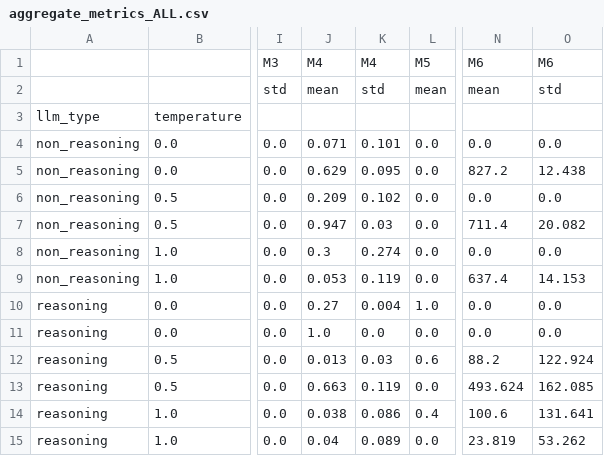
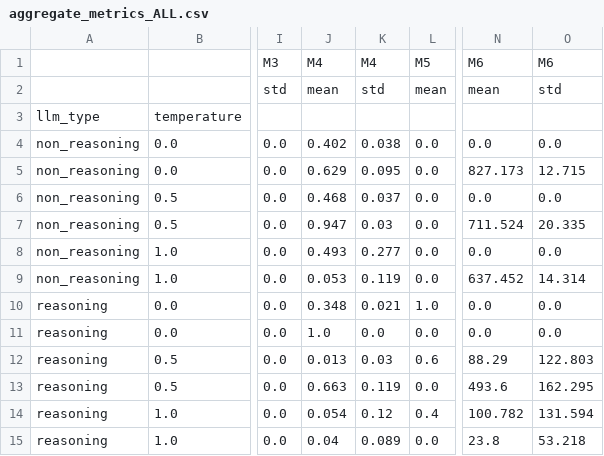
Before and after one commit to SoheylM/agentic-eng-design, a CSV file: experiment_results/aggregate_metrics_ALL.csv, drawn as a sheet; only a part is shown, gaps mark what is left out; the diff names each change by its address in the sheet, - before the commit and + after, or states it on an @@ line.

Commit message:
attempt updating metrics

```diff
--- a/experiment_results/aggregate_metrics_ALL.csv
+++ b/experiment_results/aggregate_metrics_ALL.csv
-J4: 0.071
+J4: 0.402
-K4: 0.101
+K4: 0.038
-N5: 827.2
+N5: 827.173
-O5: 12.438
+O5: 12.715
-J6: 0.209
+J6: 0.468
-K6: 0.102
+K6: 0.037
-N7: 711.4
+N7: 711.524
-O7: 20.082
+O7: 20.335
-J8: 0.3
+J8: 0.493
-K8: 0.274
+K8: 0.277
-N9: 637.4
+N9: 637.452
-O9: 14.153
+O9: 14.314
-J10: 0.27
+J10: 0.348
-K10: 0.004
+K10: 0.021
-N12: 88.2
+N12: 88.29
-O12: 122.924
+O12: 122.803
-N13: 493.624
+N13: 493.6
-O13: 162.085
+O13: 162.295
-J14: 0.038
+J14: 0.054
-K14: 0.086
+K14: 0.12
-N14: 100.6
+N14: 100.782
-O14: 131.641
+O14: 131.594
-N15: 23.819
+N15: 23.8
-O15: 53.262
+O15: 53.218
```
Also changed, not shown: 5 other files.
